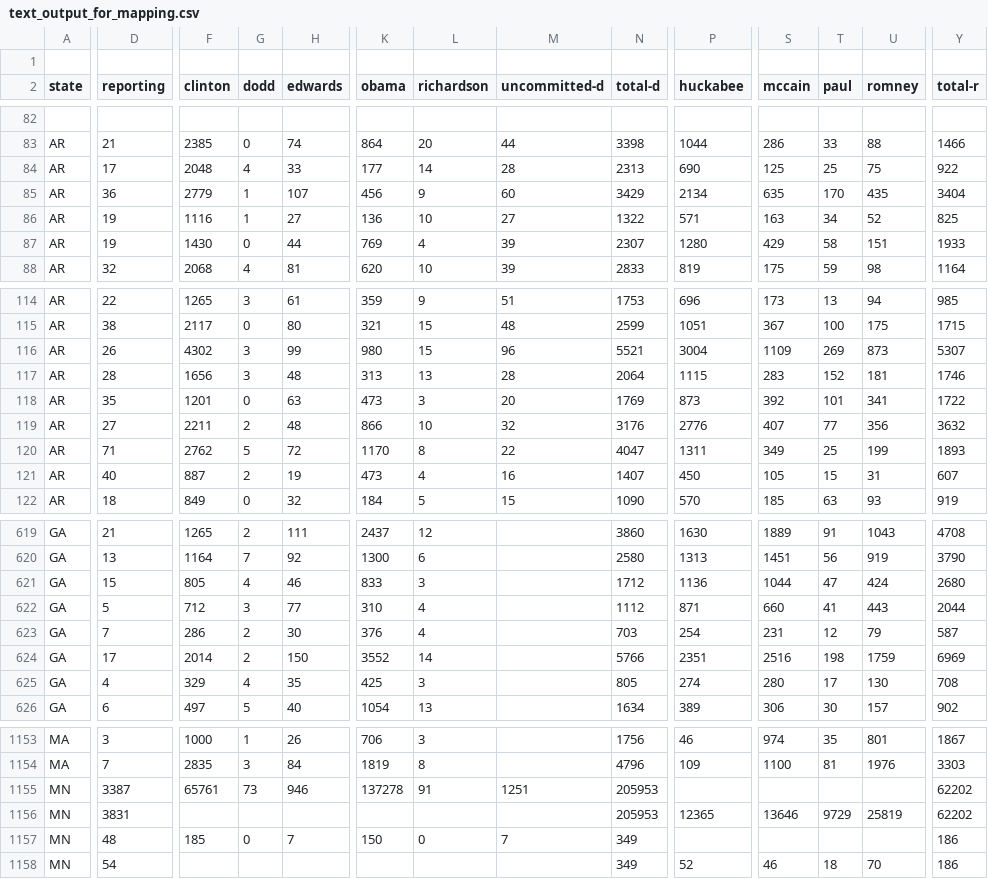
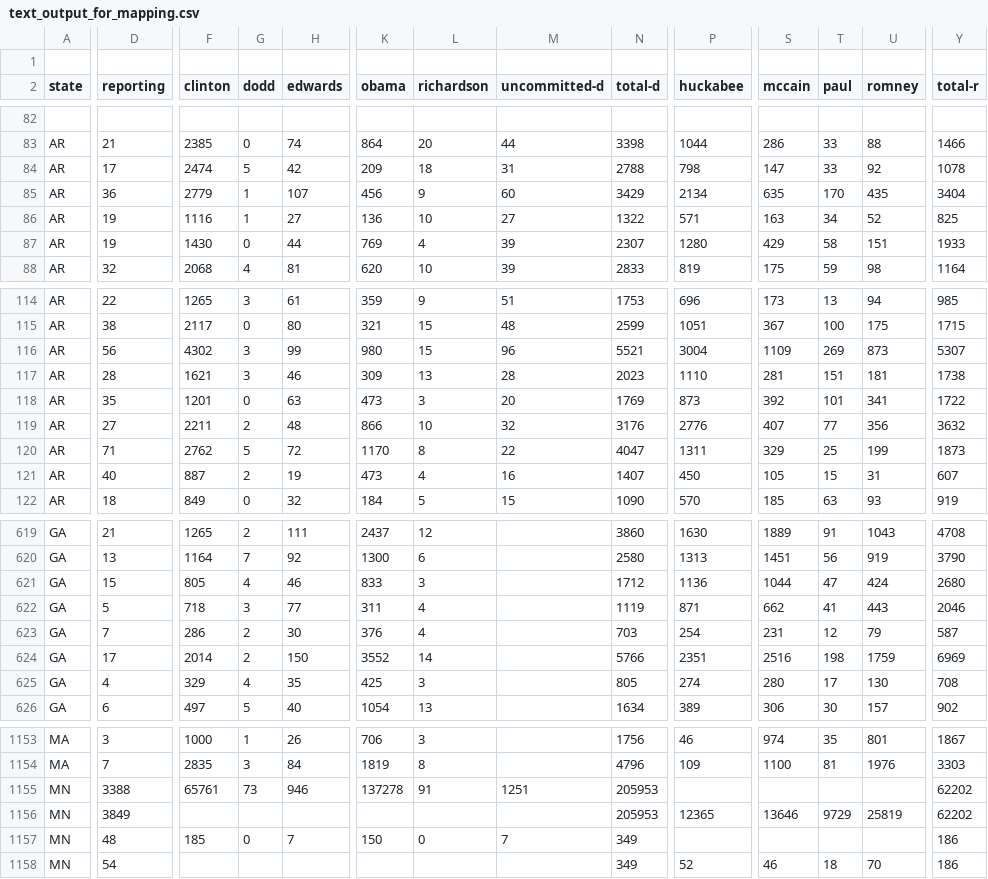
Before and after one commit to geary/primary-maps-2008-data, a CSV file: miniresults/text_output_for_mapping.csv, drawn as a sheet; only a part is shown, gaps mark what is left out; the diff covers the shown part only; the diff names each change by its address in the sheet, - before the commit and + after, or states it on an @@ line.

```diff
--- a/miniresults/text_output_for_mapping.csv
+++ b/miniresults/text_output_for_mapping.csv
-F84 (clinton): 2048
+F84 (clinton): 2474
-G84 (dodd): 4
+G84 (dodd): 5
-H84 (edwards): 33
+H84 (edwards): 42
-K84 (obama): 177
+K84 (obama): 209
-L84 (richardson): 14
+L84 (richardson): 18
-M84 (uncommitted-d): 28
+M84 (uncommitted-d): 31
-N84 (total-d): 2313
+N84 (total-d): 2788
-P84 (huckabee): 690
+P84 (huckabee): 798
-S84 (mccain): 125
+S84 (mccain): 147
-T84 (paul): 25
+T84 (paul): 33
-U84 (romney): 75
+U84 (romney): 92
-Y84 (total-r): 922
+Y84 (total-r): 1078
-D116 (reporting): 26
+D116 (reporting): 56
-F117 (clinton): 1656
+F117 (clinton): 1621
-H117 (edwards): 48
+H117 (edwards): 46
-K117 (obama): 313
+K117 (obama): 309
-N117 (total-d): 2064
+N117 (total-d): 2023
-P117 (huckabee): 1115
+P117 (huckabee): 1110
-S117 (mccain): 283
+S117 (mccain): 281
-T117 (paul): 152
+T117 (paul): 151
-Y117 (total-r): 1746
+Y117 (total-r): 1738
-S120 (mccain): 349
+S120 (mccain): 329
-Y120 (total-r): 1893
+Y120 (total-r): 1873
-F622 (clinton): 712
+F622 (clinton): 718
-K622 (obama): 310
+K622 (obama): 311
-N622 (total-d): 1112
+N622 (total-d): 1119
-S622 (mccain): 660
+S622 (mccain): 662
-Y622 (total-r): 2044
+Y622 (total-r): 2046
-D1155 (reporting): 3387
+D1155 (reporting): 3388
-D1156 (reporting): 3831
+D1156 (reporting): 3849
```
Also changed, not shown: 7 added rows, 8 removed rows and 92 edited cells elsewhere in this file.
